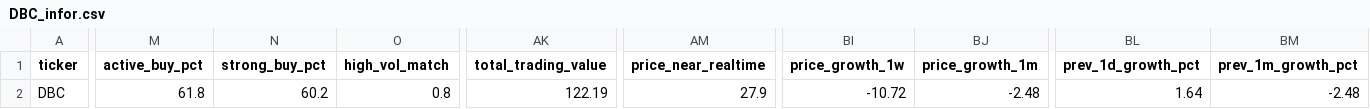
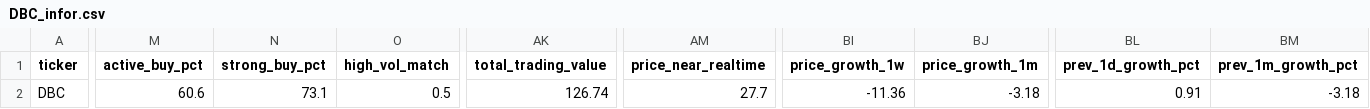
Before and after one commit to nguyenhuynhdinhtan98/AI-STOCK, a CSV file: vnstocks_data/DBC_infor.csv, drawn as a sheet; only a part is shown, gaps mark what is left out; the diff covers the shown part only; the diff names each change by its address in the sheet, - before the commit and + after, or states it on an @@ line.

```diff
--- a/vnstocks_data/DBC_infor.csv
+++ b/vnstocks_data/DBC_infor.csv
-M2 (active_buy_pct): 61.8
+M2 (active_buy_pct): 60.6
-N2 (strong_buy_pct): 60.2
+N2 (strong_buy_pct): 73.1
-O2 (high_vol_match): 0.8
+O2 (high_vol_match): 0.5
-AK2 (total_trading_value): 122.19
+AK2 (total_trading_value): 126.74
-AM2 (price_near_realtime): 27.9
+AM2 (price_near_realtime): 27.7
-BI2 (price_growth_1w): -10.72
+BI2 (price_growth_1w): -11.36
-BJ2 (price_growth_1m): -2.48
+BJ2 (price_growth_1m): -3.18
-BL2 (prev_1d_growth_pct): 1.64
+BL2 (prev_1d_growth_pct): 0.91
-BM2 (prev_1m_growth_pct): -2.48
+BM2 (prev_1m_growth_pct): -3.18
```
Also changed, not shown: 7 edited cells elsewhere in this file, market_filtered.csv, market_filtered_pe.csv, 5 other files.
